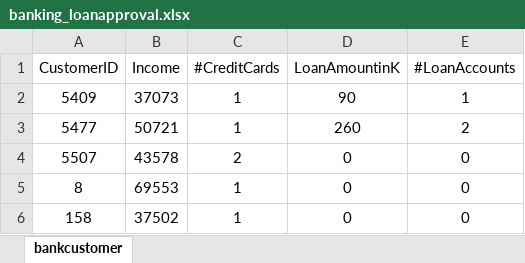
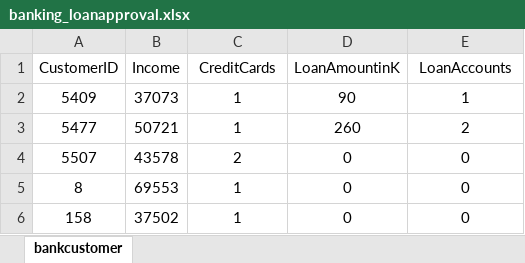
Before and after one commit to AhmetCETINKAYA6006049/BankLoanApprovalUsingPolynomialRegression, an Excel workbook: banking_loanapproval.xlsx, sheet bankcustomer, drawn as a sheet; only a part is shown; values as stored, in another font and other column widths than the file's, no borders; the diff names each change by its address in the sheet, - before the commit and + after, or states it on an @@ line.

```diff
--- a/banking_loanapproval.xlsx (sheet bankcustomer)
+++ b/banking_loanapproval.xlsx (sheet bankcustomer)
-C1: #CreditCards
+C1: CreditCards
-E1: #LoanAccounts
+E1: LoanAccounts
```
Also changed, not shown: 5 other files.
